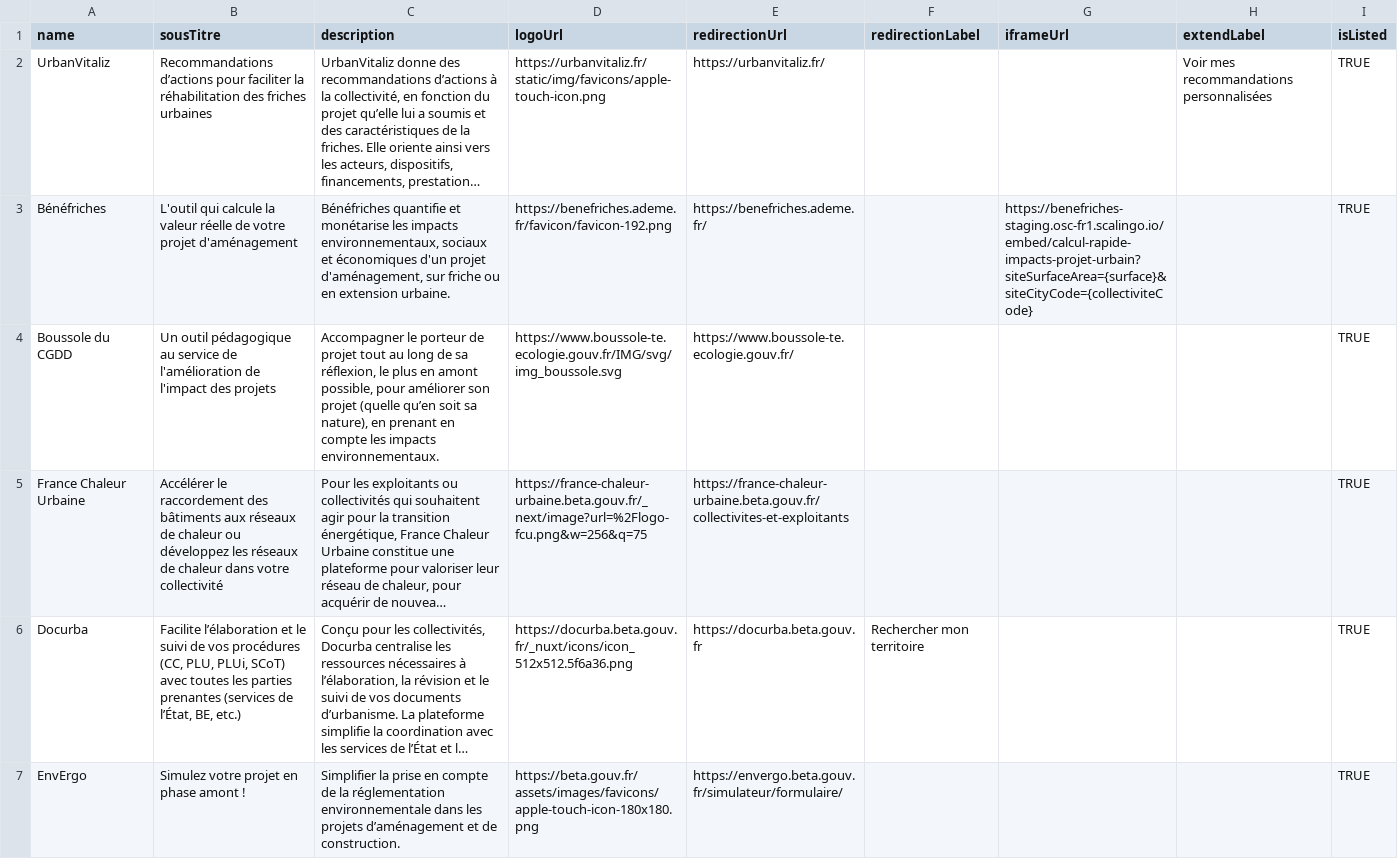
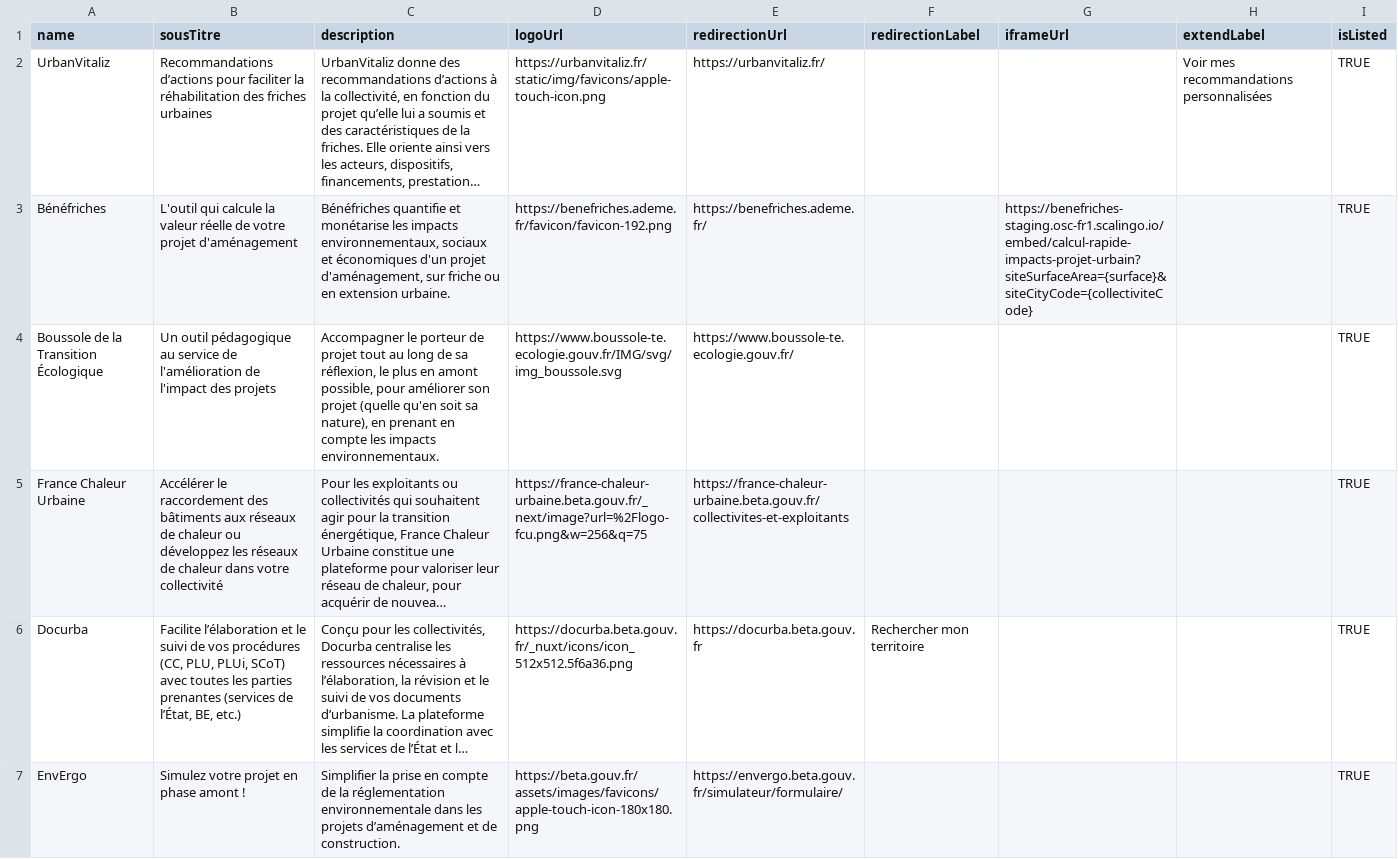
Before and after one commit to betagouv/communs-de-la-transition-ecologique-des-collectivites, a CSV file: api/scripts/import-services-and-services-context/services-import.csv, drawn as a sheet; only a part is shown; long unchanged cells end in …; the diff names each change by its address in the sheet, - before the commit and + after, or states it on an @@ line.

```diff
--- a/api/scripts/import-services-and-services-context/services-import.csv
+++ b/api/scripts/import-services-and-services-context/services-import.csv
-A4 (name): Boussole du CGDD
+A4 (name): Boussole de la Transition Écologique
-C4 (description): …projet (quelle qu’en soit sa…
+C4 (description): …projet (quelle qu'en soit sa…
```
Also changed, not shown: api/scripts/import-services-and-services-context/services-context-import.csv, 4 other files.
